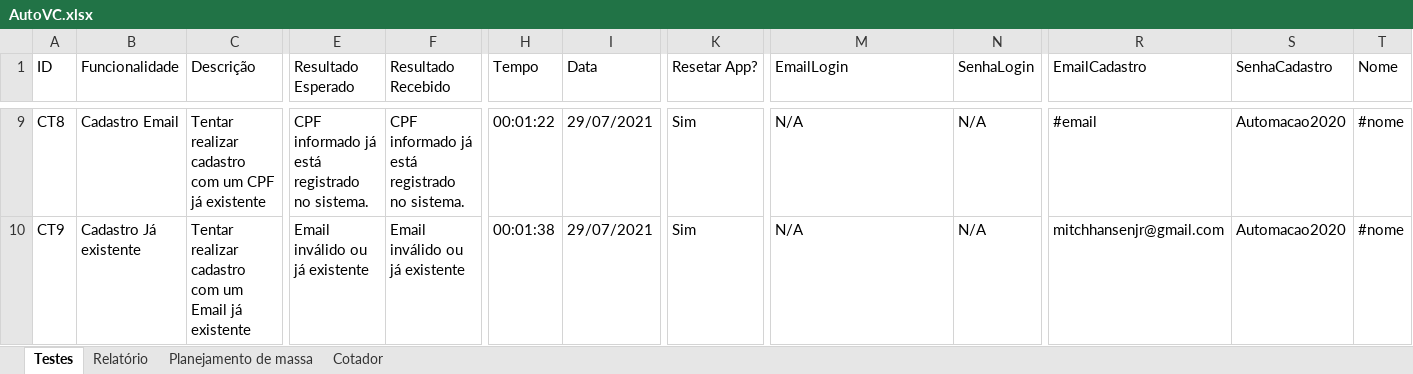
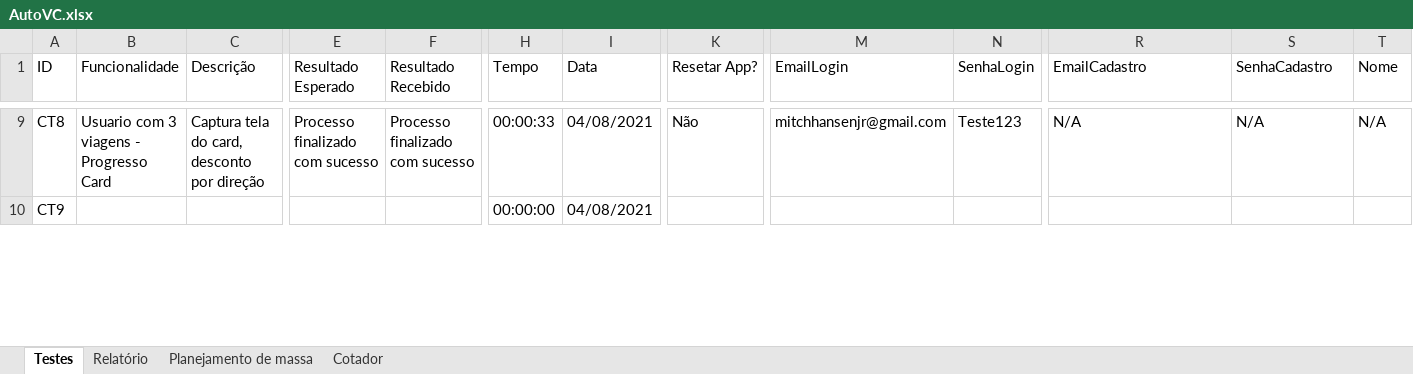
Before and after one commit to EverisAutomacao/Auto.vc, an Excel workbook: data/backup/AutoVC.xlsx, sheet Testes, drawn as a sheet; only a part is shown, gaps mark what is left out; values as stored, in another font and other column widths than the file's, no cell formats; conditional formats not drawn; the diff covers the shown part only; the diff names each change by its address in the sheet, - before the commit and + after, or states it on an @@ line.

Commit message:
testes reagrupados na planilha, novo teste usuário com 3 viagens - card direção ok

```diff
--- a/data/backup/AutoVC.xlsx (sheet Testes)
+++ b/data/backup/AutoVC.xlsx (sheet Testes)
-B9 (Funcionalidade): Cadastro Email
+B9 (Funcionalidade): Usuario com 3 viagens - Progresso Card
-C9 (Descrição): Tentar realizar cadastro com um CPF já existente
+C9 (Descrição): Captura tela do card, desconto por direção
-E9 (Resultado Esperado): CPF informado já está registrado no sistema.
+E9 (Resultado Esperado): Processo finalizado com sucesso
-F9 (Resultado Recebido): CPF informado já está registrado no sistema.
+F9 (Resultado Recebido): Processo finalizado com sucesso
-H9 (Tempo): 00:01:22
+H9 (Tempo): 00:00:33
-I9:I10 (Data): 29/07/2021
+I9:I10 (Data): 04/08/2021
-K9 (Resetar App?): Sim
+K9 (Resetar App?): Não
-M9 (EmailLogin): N/A
+M9 (EmailLogin): mitchhansenjr@gmail.com
-N9 (SenhaLogin): N/A
+N9 (SenhaLogin): Teste123
-R9 (EmailCadastro): #email
+R9 (EmailCadastro): N/A
-S9 (SenhaCadastro): Automacao2020
+S9 (SenhaCadastro): N/A
-T9 (Nome): #nome
+T9 (Nome): N/A
-B10 (Funcionalidade): Cadastro Já existente
+B10 (Funcionalidade): (empty)
-C10 (Descrição): Tentar realizar cadastro com um Email já existente
+C10 (Descrição): (empty)
-E10 (Resultado Esperado): Email inválido ou já existente
+E10 (Resultado Esperado): (empty)
-F10 (Resultado Recebido): Email inválido ou já existente
+F10 (Resultado Recebido): (empty)
-H10 (Tempo): 00:01:38
+H10 (Tempo): 00:00:00
-K10 (Resetar App?): Sim
+K10 (Resetar App?): (empty)
-M10 (EmailLogin): N/A
+M10 (EmailLogin): (empty)
-N10 (SenhaLogin): N/A
+N10 (SenhaLogin): (empty)
-R10 (EmailCadastro): mitchhansenjr@gmail.com
+R10 (EmailCadastro): (empty)
-S10 (SenhaCadastro): Automacao2020
+S10 (SenhaCadastro): (empty)
-T10 (Nome): #nome
+T10 (Nome): (empty)
```
Also changed, not shown: 12 added rows, 4 removed rows and 546 edited cells elsewhere in this sheet, sheet Relatório, cell formats, formulas that keep their value, data/AutoVC.xlsx, 2 other files.
